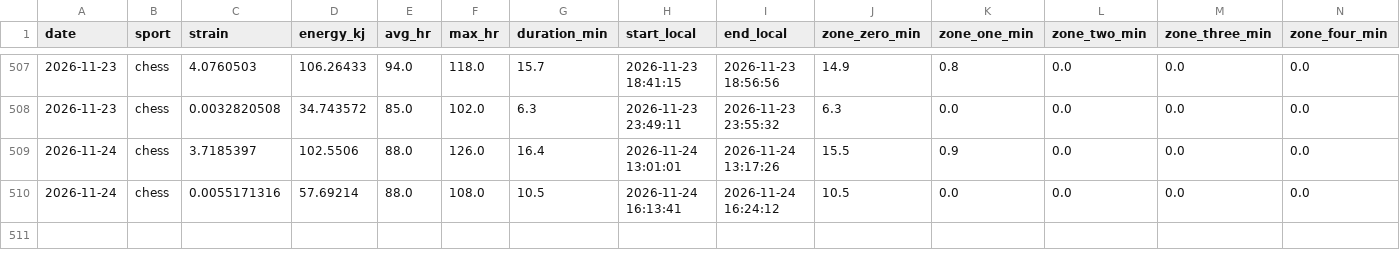
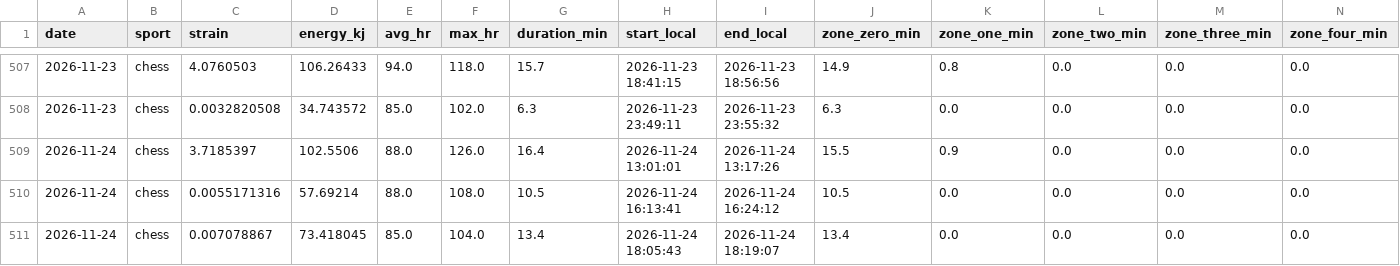
Before and after one commit to 4nd7ey-lab/whoop-public, a CSV file: workouts_daily.csv, drawn as a sheet; only a part is shown, gaps mark what is left out; rows hold the shown columns only; the diff names each change by its address in the sheet, - before the commit and + after, or states it on an @@ line.

Commit message:
mirror: update from Sheets

```diff
--- a/workouts_daily.csv
+++ b/workouts_daily.csv
+row 511: 2026-11-24 | chess | 0.007078867 | 73.418045 | 85.0 | 104.0 | 13.4 | 2026-11-24 18:05:43 | 2026-11-24 18:19:07 | 13.4 | 0.0 | 0.0 | 0.0 | 0.0
```
Also changed, not shown: daily_summary.csv.
